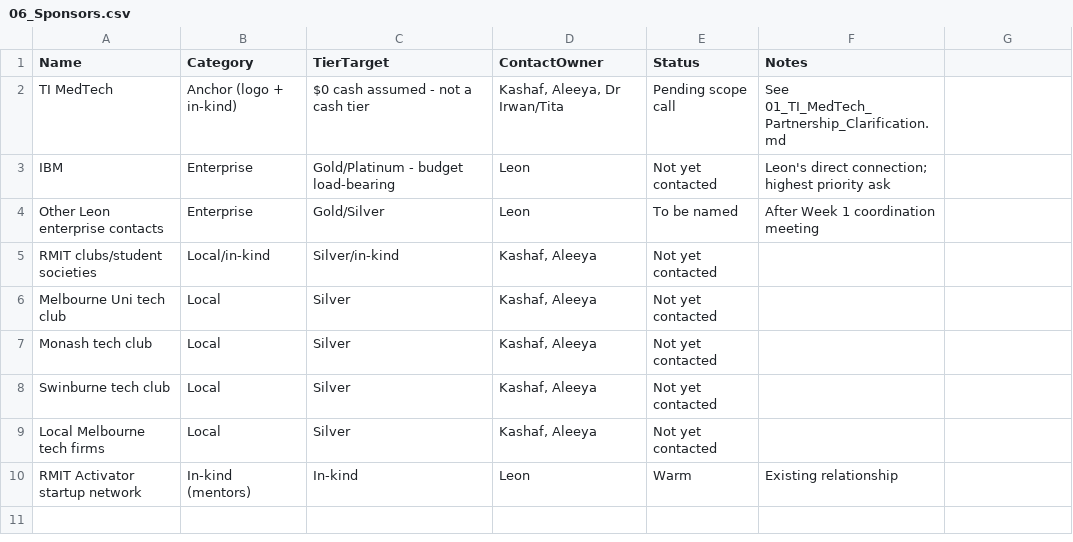
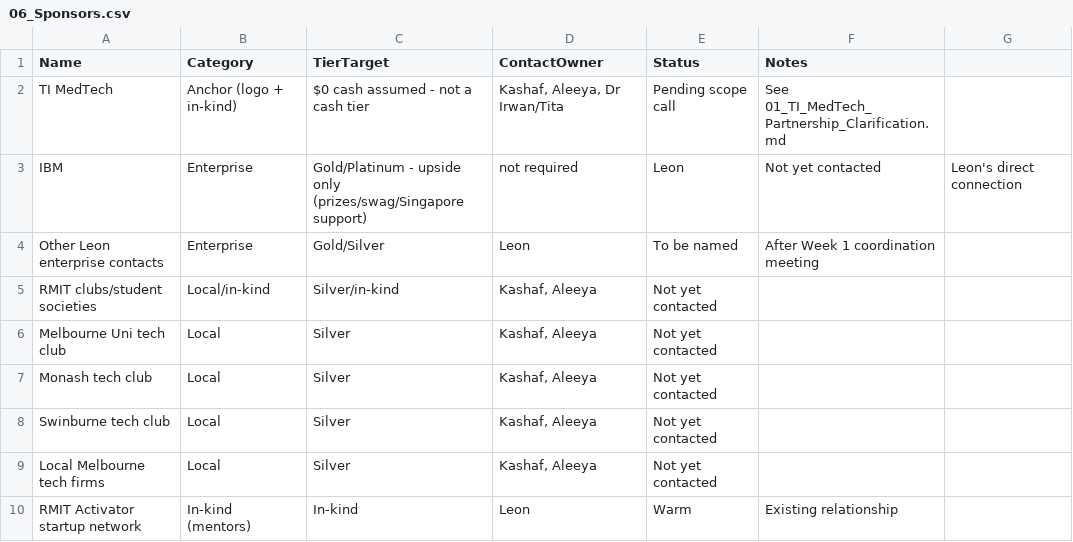
Before and after one commit to aleeyaahmad5/TechForHumanity-Hackathon, a CSV file: 06_Sponsors.csv, drawn as a sheet.

```diff
--- a/06_Sponsors.csv
+++ b/06_Sponsors.csv
@@ -2,3 +2,3 @@ Name,Category,TierTarget,ContactOwner,Status,Notes
 TI MedTech,Anchor (logo + in-kind),$0 cash assumed - not a cash tier,"Kashaf, Aleeya, Dr Irwan/Tita",Pending scope call,See 01_TI_MedTech_Partnership_Clarification.md
-IBM,Enterprise,Gold/Platinum - budget load-bearing,Leon,Not yet contacted,Leon's direct connection; highest priority ask
+IBM,Enterprise,Gold/Platinum - upside only (prizes/swag/Singapore support), not required,Leon,Not yet contacted,Leon's direct connection
 Other Leon enterprise contacts,Enterprise,Gold/Silver,Leon,To be named,After Week 1 coordination meeting
```
Also changed, not shown: 03_WBS.csv, 05_Budget.csv, 21 other files.
